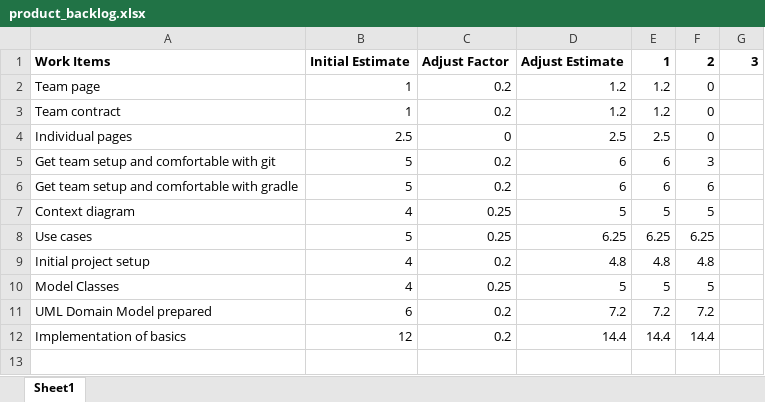
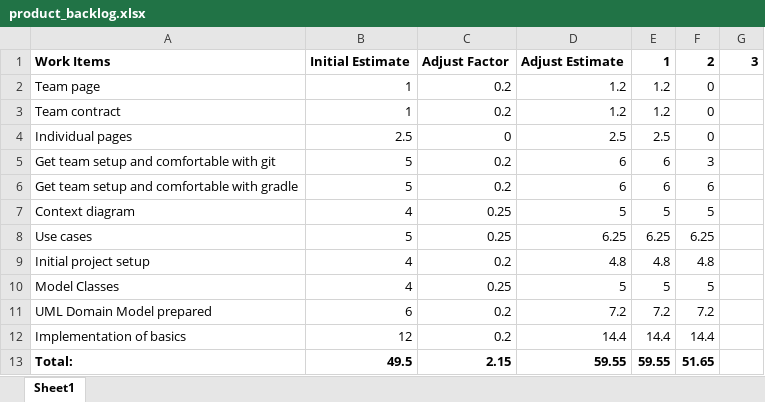
Before and after one commit to hrosenblume/SpaceTraders2340, an Excel workbook: admin/product_backlog.xlsx, sheet Sheet1, drawn as a sheet; values as stored, in another font and other column widths than the file's, no borders; the diff names each change by its address in the sheet, - before the commit and + after, or states it on an @@ line.

Commit message:
Added totals to product backlog

```diff
--- a/admin/product_backlog.xlsx (sheet Sheet1)
+++ b/admin/product_backlog.xlsx (sheet Sheet1)
+row 13: Total: | 49.5 | 2.15 | 59.55 | 59.55 | 51.65
```
